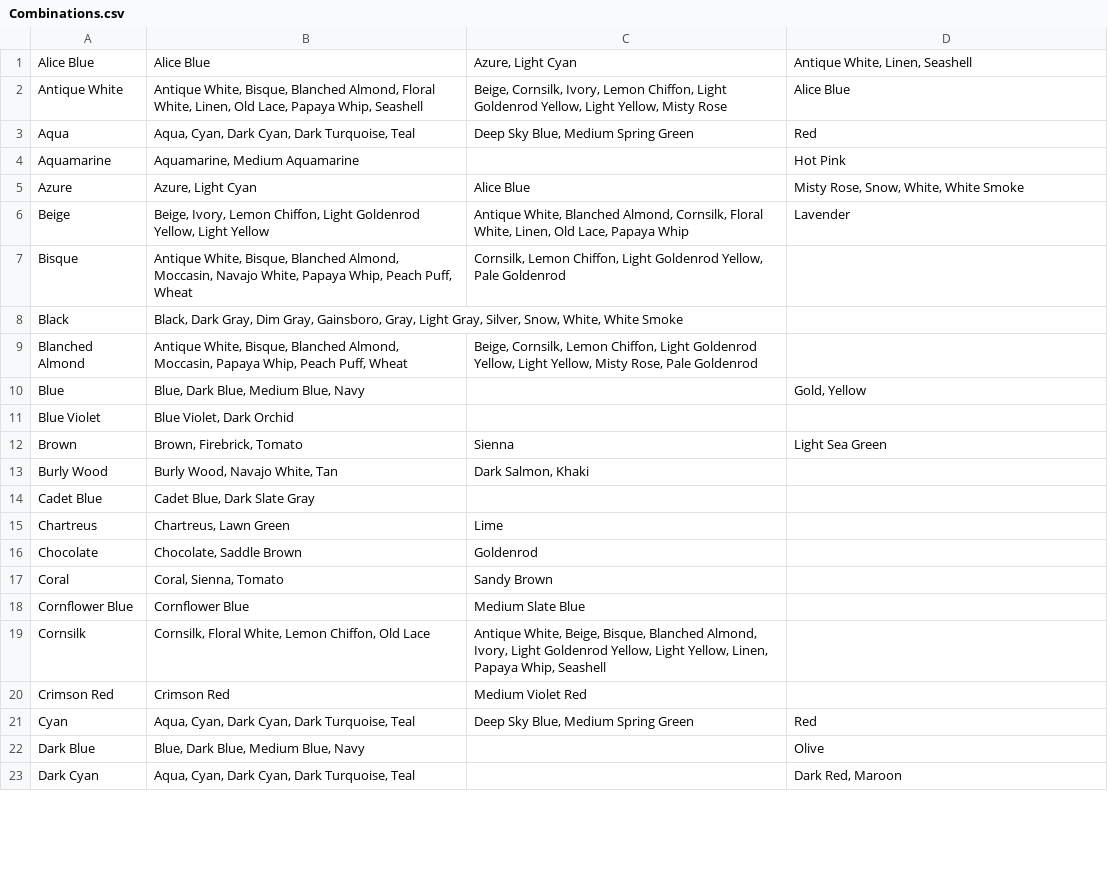
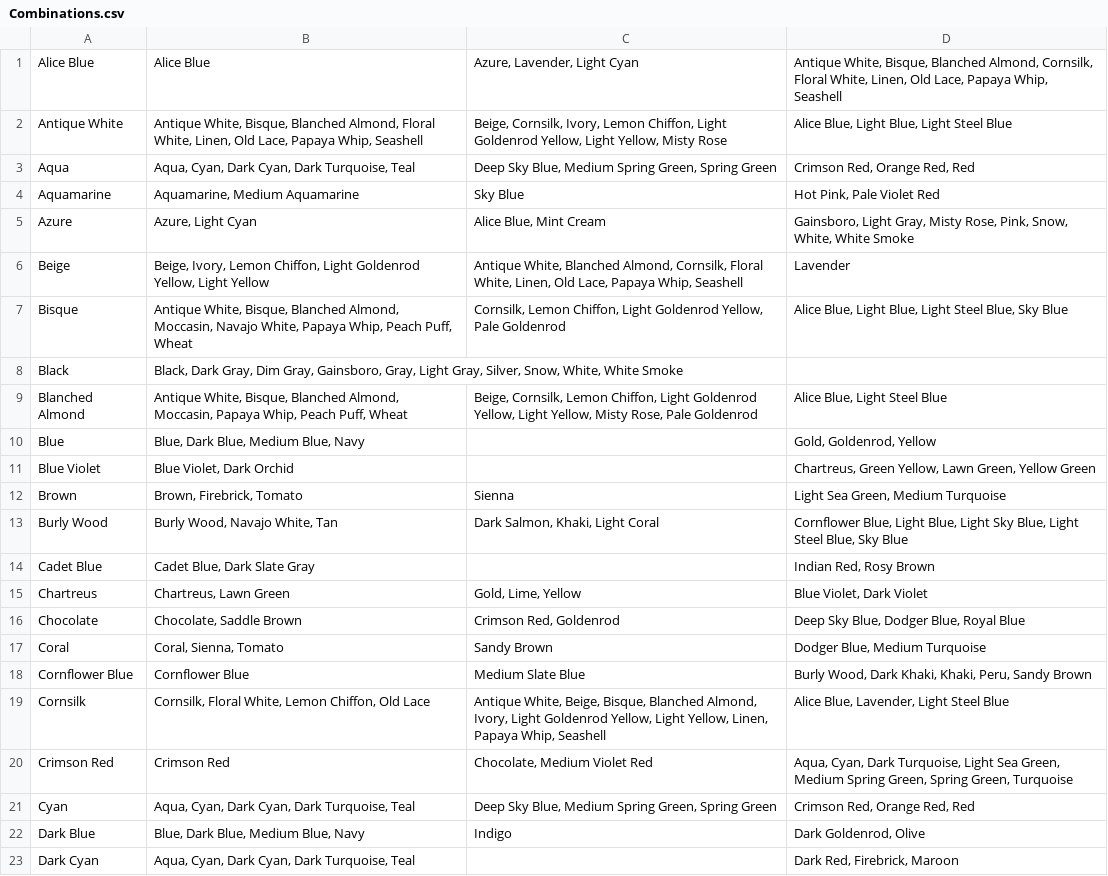
Before and after one commit to wielkate/ClothesMatching, a CSV file: src/package_wielkate/main/Combinations.csv, drawn as a sheet; only a part is shown; the diff covers the shown part only; the diff names each change by its address in the sheet, - before the commit and + after, or states it on an @@ line.

```diff
--- a/src/package_wielkate/main/Combinations.csv
+++ b/src/package_wielkate/main/Combinations.csv
-C1: Azure, Light Cyan
+C1: Azure, Lavender, Light Cyan
-D1: Antique White, Linen, Seashell
+D1: Antique White, Bisque, Blanched Almond, Cornsilk, Floral White, Linen, Old Lace, Papaya Whip, Seashell
-D2: Alice Blue
+D2: Alice Blue, Light Blue, Light Steel Blue
-C3: Deep Sky Blue, Medium Spring Green
+C3: Deep Sky Blue, Medium Spring Green, Spring Green
-D3: Red
+D3: Crimson Red, Orange Red, Red
-C4: (empty)
+C4: Sky Blue
-D4: Hot Pink
+D4: Hot Pink, Pale Violet Red
-C5: Alice Blue
+C5: Alice Blue, Mint Cream
-D5: Misty Rose, Snow, White,…
+D5: Gainsboro, Light Gray, Misty Rose, Pink, Snow, White,…
-C6: …Lace, Papaya Whip
+C6: …Lace, Papaya Whip, Seashell
-D7: (empty)
+D7: Alice Blue, Light Blue, Light Steel Blue, Sky Blue
-D9: (empty)
+D9: Alice Blue, Light Steel Blue
-D10: Gold, Yellow
+D10: Gold, Goldenrod, Yellow
-D11: (empty)
+D11: Chartreus, Green Yellow, Lawn Green, Yellow Green
-D12: Light Sea Green
+D12: Light Sea Green, Medium Turquoise
-C13: Dark Salmon, Khaki
+C13: Dark Salmon, Khaki, Light Coral
-D13: (empty)
+D13: Cornflower Blue, Light Blue, Light Sky Blue, Light Steel Blue, Sky Blue
-D14: (empty)
+D14: Indian Red, Rosy Brown
-C15: Lime
+C15: Gold, Lime, Yellow
-D15: (empty)
+D15: Blue Violet, Dark Violet
-C16: Goldenrod
+C16: Crimson Red, Goldenrod
-D16: (empty)
+D16: Deep Sky Blue, Dodger Blue, Royal Blue
-D17: (empty)
+D17: Dodger Blue, Medium Turquoise
-D18: (empty)
+D18: Burly Wood, Dark Khaki, Khaki, Peru, Sandy Brown
-D19: (empty)
+D19: Alice Blue, Lavender, Light Steel Blue
-C20: Medium Violet Red
+C20: Chocolate, Medium Violet Red
-D20: (empty)
+D20: Aqua, Cyan, Dark Turquoise, Light Sea Green, Medium Spring Green, Spring Green, Turquoise
-C21: Deep Sky Blue, Medium Spring Green
+C21: Deep Sky Blue, Medium Spring Green, Spring Green
-D21: Red
+D21: Crimson Red, Orange Red, Red
-C22: (empty)
+C22: Indigo
-D22: Olive
+D22: Dark Goldenrod, Olive
-D23: Dark Red, Maroon
+D23: Dark Red, Firebrick, Maroon
```
Also changed, not shown: 143 edited cells elsewhere in this file, 6 other files.
